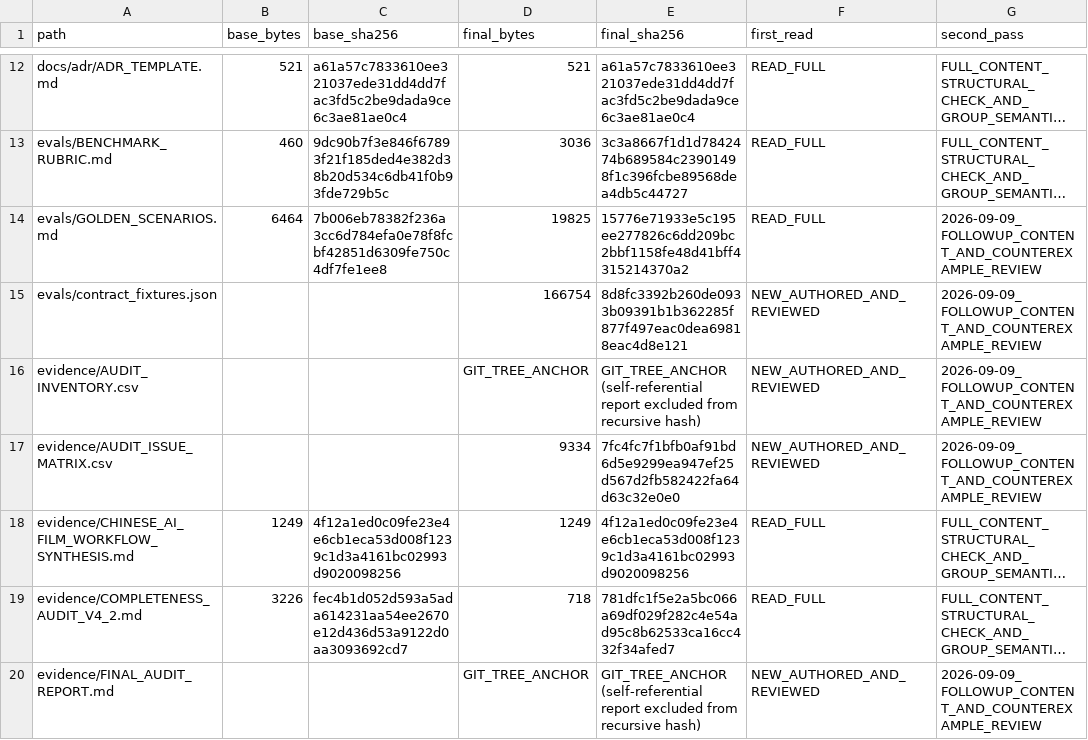
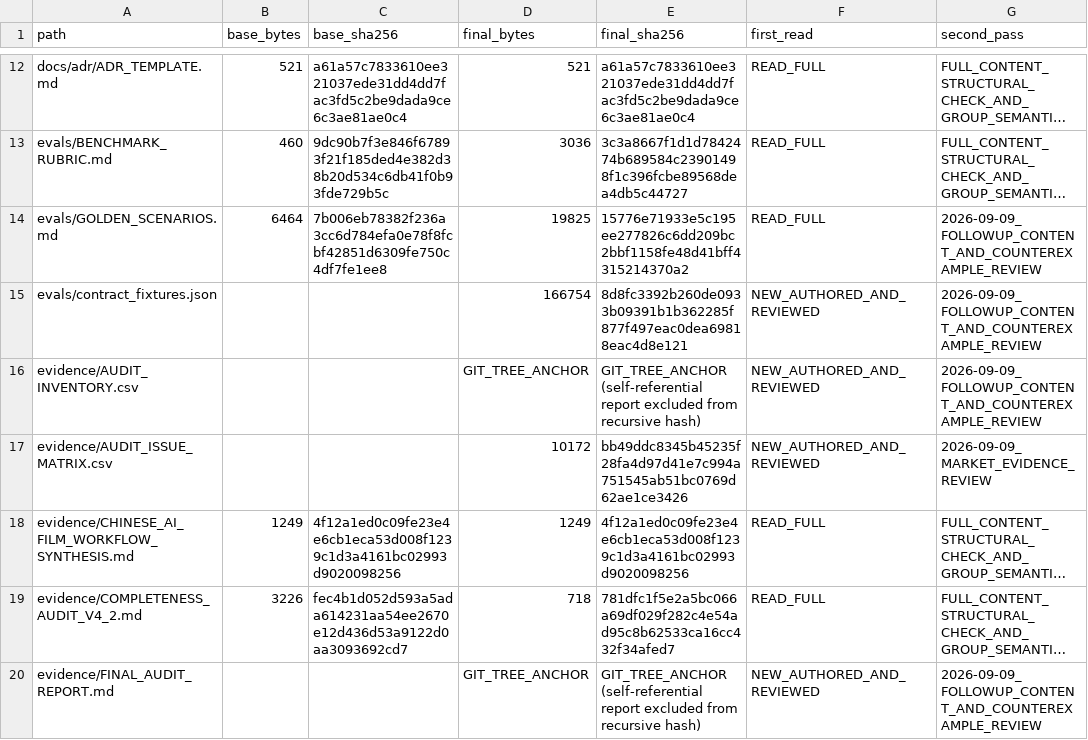
Before and after one commit to TechRate2/ai-film-studio-final-spec, a CSV file: evidence/AUDIT_INVENTORY.csv, drawn as a sheet; only a part is shown, gaps mark what is left out; long unchanged cells end in …; the diff covers the shown part only; the diff names each change by its address in the sheet, - before the commit and + after, or states it on an @@ line.

```diff
--- a/evidence/AUDIT_INVENTORY.csv
+++ b/evidence/AUDIT_INVENTORY.csv
-D17 (final_bytes): 9334
+D17 (final_bytes): 10172
-E17 (final_sha256): 7fc4fc7f1bfb0af91bd6d5e9299ea947ef25d567d2fb582422fa64d63c32e0e0
+E17 (final_sha256): bb49ddc8345b45235f28fa4d97d41e7c994a751545ab51bc0769d62ae1ce3426
-G17 (second_pass): 2026-09-09_FOLLOWUP_CONTENT_AND_COUNTEREXAMPLE_REVIEW
+G17 (second_pass): 2026-09-09_MARKET_EVIDENCE_REVIEW
```
Also changed, not shown: 1 added row and 12 edited cells elsewhere in this file, evidence/AUDIT_ISSUE_MATRIX.csv, 5 other files.
